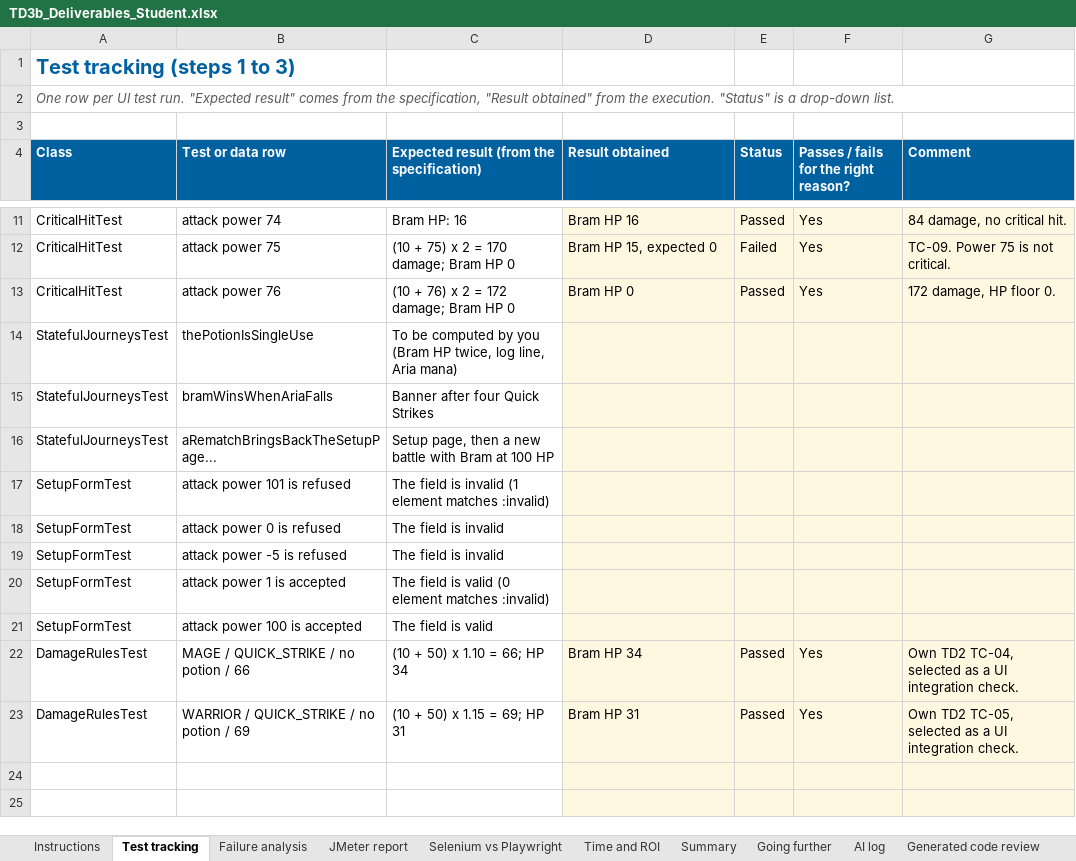
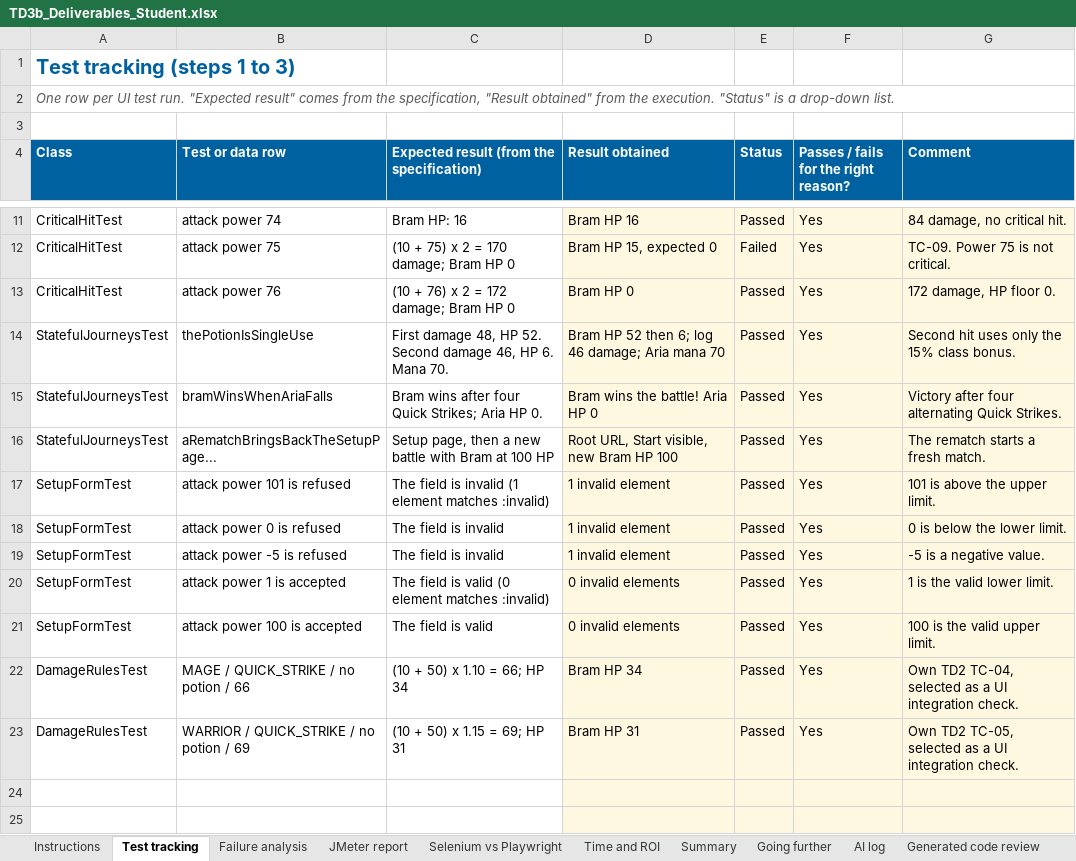
Before and after one commit to petitlang/TestAutomation, an Excel workbook: TD3b_Deliverables_Student.xlsx, sheet Test tracking, drawn as a sheet; only a part is shown, gaps mark what is left out; values as stored, in another font and other column widths than the file's, no borders; the diff names each change by its address in the sheet, - before the commit and + after, or states it on an @@ line.

Commit message:
Test the potion journey, rematch and form boundaries

```diff
--- a/TD3b_Deliverables_Student.xlsx (sheet Test tracking)
+++ b/TD3b_Deliverables_Student.xlsx (sheet Test tracking)
-C14: To be computed by you (Bram HP twice, log line, Aria mana)
+C14: First damage 48, HP 52. Second damage 46, HP 6. Mana 70.
-D14 (Result obtained): (empty)
+D14 (Result obtained): Bram HP 52 then 6; log 46 damage; Aria mana 70
-E14:E21 (Status): (empty)
+E14:E21 (Status): Passed
-F14:F21: (empty)
+F14:F21: Yes
-G14 (Comment): (empty)
+G14 (Comment): Second hit uses only the 15% class bonus.
-C15: Banner after four Quick Strikes
+C15: Bram wins after four Quick Strikes; Aria HP 0.
-D15 (Result obtained): (empty)
+D15 (Result obtained): Bram wins the battle! Aria HP 0
-G15 (Comment): (empty)
+G15 (Comment): Victory after four alternating Quick Strikes.
-D16 (Result obtained): (empty)
+D16 (Result obtained): Root URL, Start visible, new Bram HP 100
-G16 (Comment): (empty)
+G16 (Comment): The rematch starts a fresh match.
-D17:D19 (Result obtained): (empty)
+D17:D19 (Result obtained): 1 invalid element
-G17 (Comment): (empty)
+G17 (Comment): 101 is above the upper limit.
-G18 (Comment): (empty)
+G18 (Comment): 0 is below the lower limit.
-G19 (Comment): (empty)
+G19 (Comment): -5 is a negative value.
-D20:D21 (Result obtained): (empty)
+D20:D21 (Result obtained): 0 invalid elements
-G20 (Comment): (empty)
+G20 (Comment): 1 is the valid lower limit.
-G21 (Comment): (empty)
+G21 (Comment): 100 is the valid upper limit.
```
Also changed, not shown: sheet Questions, sheet Time and ROI, 4 other files.
